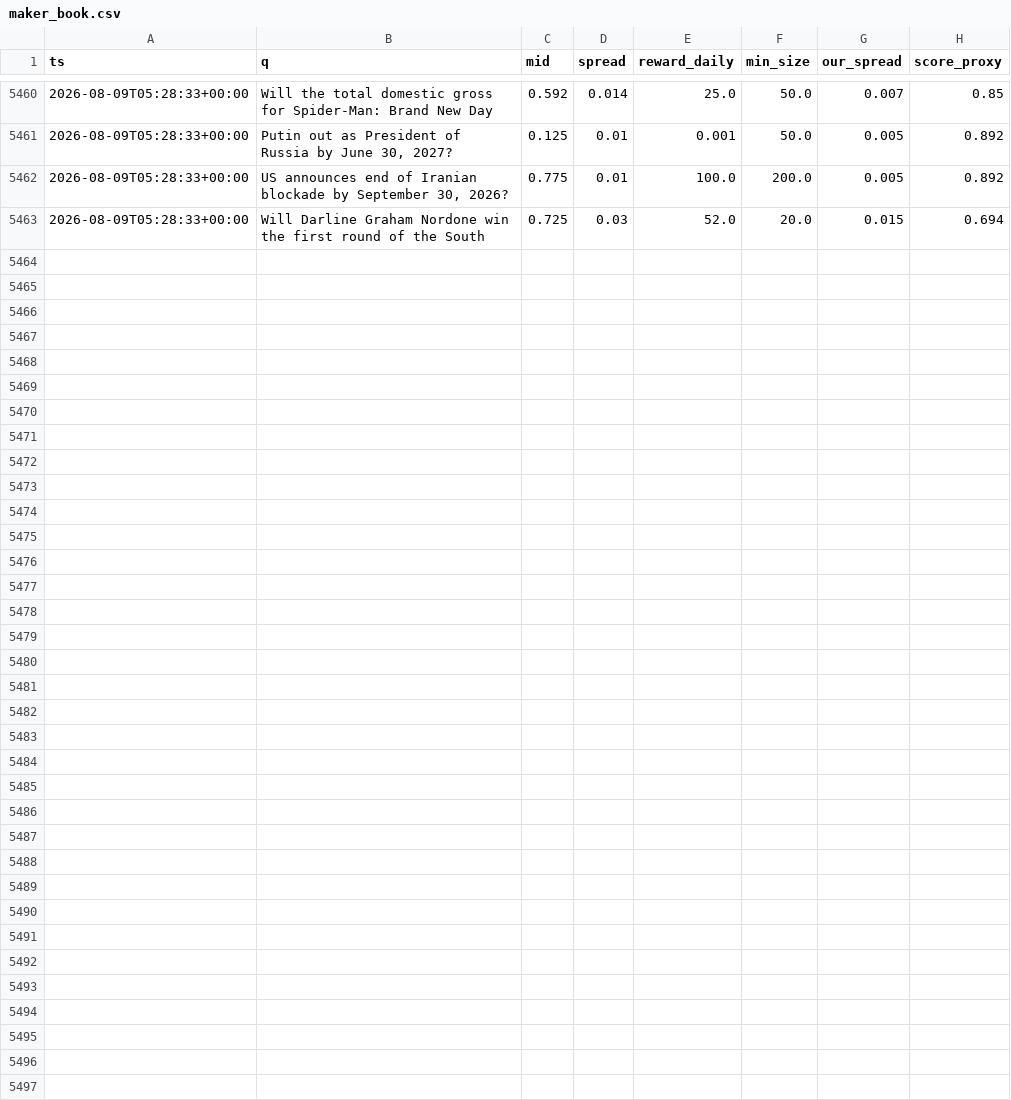
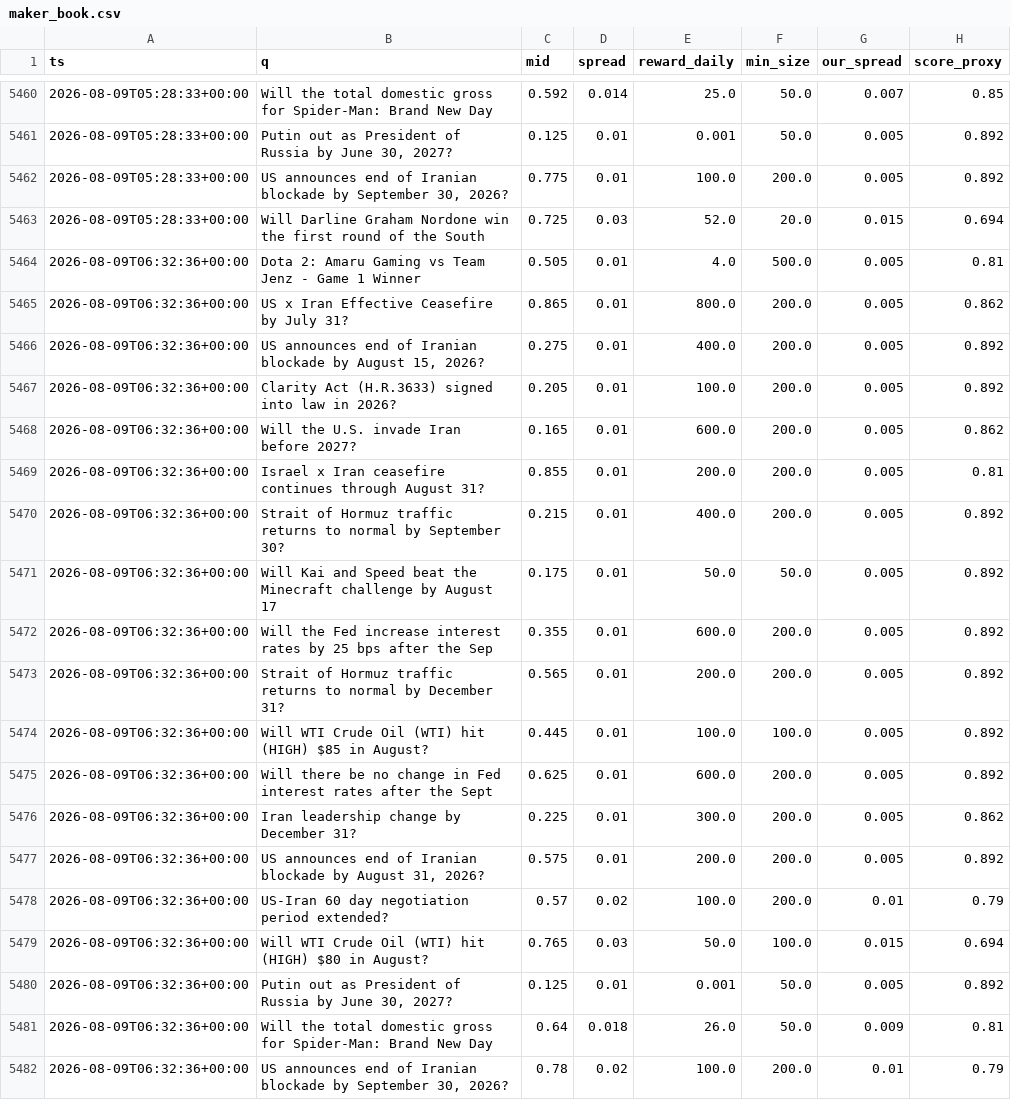
Before and after one commit to Savi-Swar/desk, a CSV file: collected/maker_book.csv, drawn as a sheet; only a part is shown, gaps mark what is left out.

```diff
--- a/collected/maker_book.csv
+++ b/collected/maker_book.csv
@@ -5463 +5463,20 @@ ts,q,mid,spread,reward_daily,min_size,our_spread,score_proxy
 2026-08-09T05:28:33+00:00,Will Darline Graham Nordone win the first round of the South,0.725,0.03,52.0,20.0,0.015,0.694
+2026-08-09T06:32:36+00:00,Dota 2: Amaru Gaming vs Team Jenz - Game 1 Winner,0.505,0.01,4.0,500.0,0.005,0.81
+2026-08-09T06:32:36+00:00,US x Iran Effective Ceasefire by July 31?,0.865,0.01,800.0,200.0,0.005,0.862
+2026-08-09T06:32:36+00:00,"US announces end of Iranian blockade by August 15, 2026?",0.275,0.01,400.0,200.0,0.005,0.892
+2026-08-09T06:32:36+00:00,Clarity Act (H.R.3633) signed into law in 2026?,0.205,0.01,100.0,200.0,0.005,0.892
+2026-08-09T06:32:36+00:00,Will the U.S. invade Iran before 2027?,0.165,0.01,600.0,200.0,0.005,0.862
+2026-08-09T06:32:36+00:00,Israel x Iran ceasefire continues through August 31?,0.855,0.01,200.0,200.0,0.005,0.81
+2026-08-09T06:32:36+00:00,Strait of Hormuz traffic returns to normal by September 30?,0.215,0.01,400.0,200.0,0.005,0.892
+2026-08-09T06:32:36+00:00,Will Kai and Speed beat the Minecraft challenge by August 17,0.175,0.01,50.0,50.0,0.005,0.892
+2026-08-09T06:32:36+00:00,Will the Fed increase interest rates by 25 bps after the Sep,0.355,0.01,600.0,200.0,0.005,0.892
+2026-08-09T06:32:36+00:00,Strait of Hormuz traffic returns to normal by December 31?,0.565,0.01,200.0,200.0,0.005,0.892
+2026-08-09T06:32:36+00:00,Will WTI Crude Oil (WTI) hit (HIGH) $85 in August?,0.445,0.01,100.0,100.0,0.005,0.892
+2026-08-09T06:32:36+00:00,Will there be no change in Fed interest rates after the Sept,0.625,0.01,600.0,200.0,0.005,0.892
+2026-08-09T06:32:36+00:00,Iran leadership change by December 31?,0.225,0.01,300.0,200.0,0.005,0.862
+2026-08-09T06:32:36+00:00,"US announces end of Iranian blockade by August 31, 2026?",0.575,0.01,200.0,200.0,0.005,0.892
+2026-08-09T06:32:36+00:00,US-Iran 60 day negotiation period extended?,0.57,0.02,100.0,200.0,0.01,0.79
+2026-08-09T06:32:36+00:00,Will WTI Crude Oil (WTI) hit (HIGH) $80 in August?,0.765,0.03,50.0,100.0,0.015,0.694
+2026-08-09T06:32:36+00:00,"Putin out as President of Russia by June 30, 2027?",0.125,0.01,0.001,50.0,0.005,0.892
+2026-08-09T06:32:36+00:00,Will the total domestic gross for Spider-Man: Brand New Day ,0.64,0.018,26.0,50.0,0.009,0.81
+2026-08-09T06:32:36+00:00,"US announces end of Iranian blockade by September 30, 2026?",0.78,0.02,100.0,200.0,0.01,0.79
```
Also changed, not shown: collected/maker_net.csv, collected/maker_net3.csv, 1 other file.
